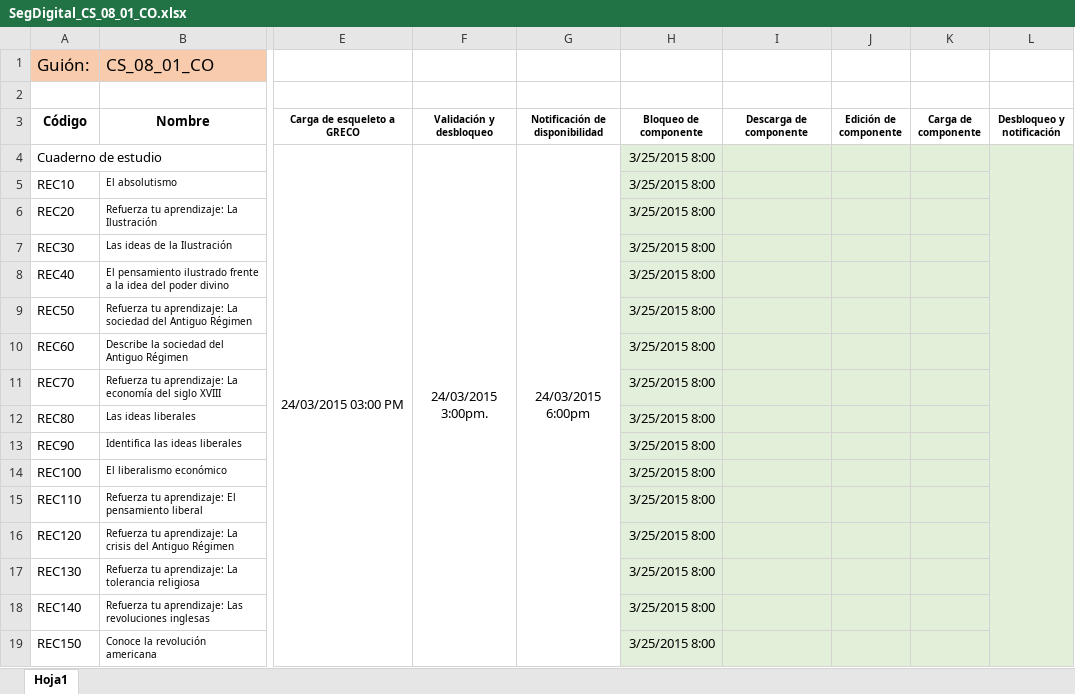
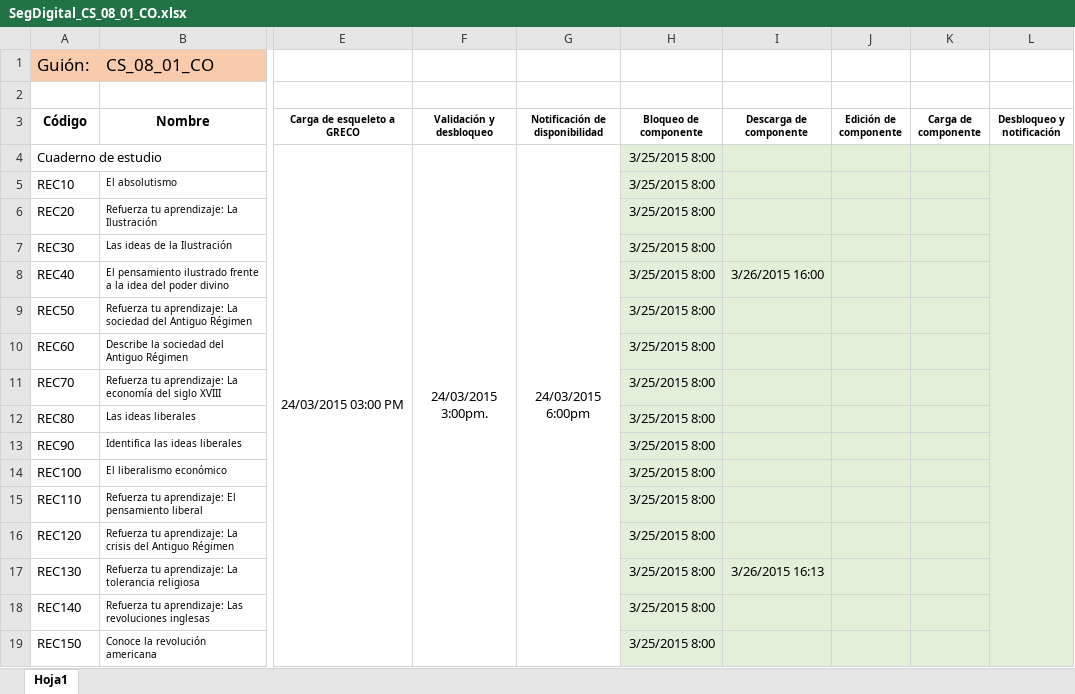
Before and after one commit to AulaPlanetaColombia/CienciasSociales, an Excel workbook: seguimiento/ProduccionDigital/SegDigital_CS_08_01_CO.xlsx, sheet Hoja1, drawn as a sheet; only a part is shown, gaps mark what is left out; values as stored, in another font and other column widths than the file's, no borders; the diff names each change by its address in the sheet, - before the commit and + after, or states it on an @@ line.

```diff
--- a/seguimiento/ProduccionDigital/SegDigital_CS_08_01_CO.xlsx (sheet Hoja1)
+++ b/seguimiento/ProduccionDigital/SegDigital_CS_08_01_CO.xlsx (sheet Hoja1)
-I8 (Descarga de componente): (empty)
+I8 (Descarga de componente): 3/26/2015 16:00
-I17 (Descarga de componente): (empty)
+I17 (Descarga de componente): 3/26/2015 16:13
```
Also changed, not shown: 7 other files.
